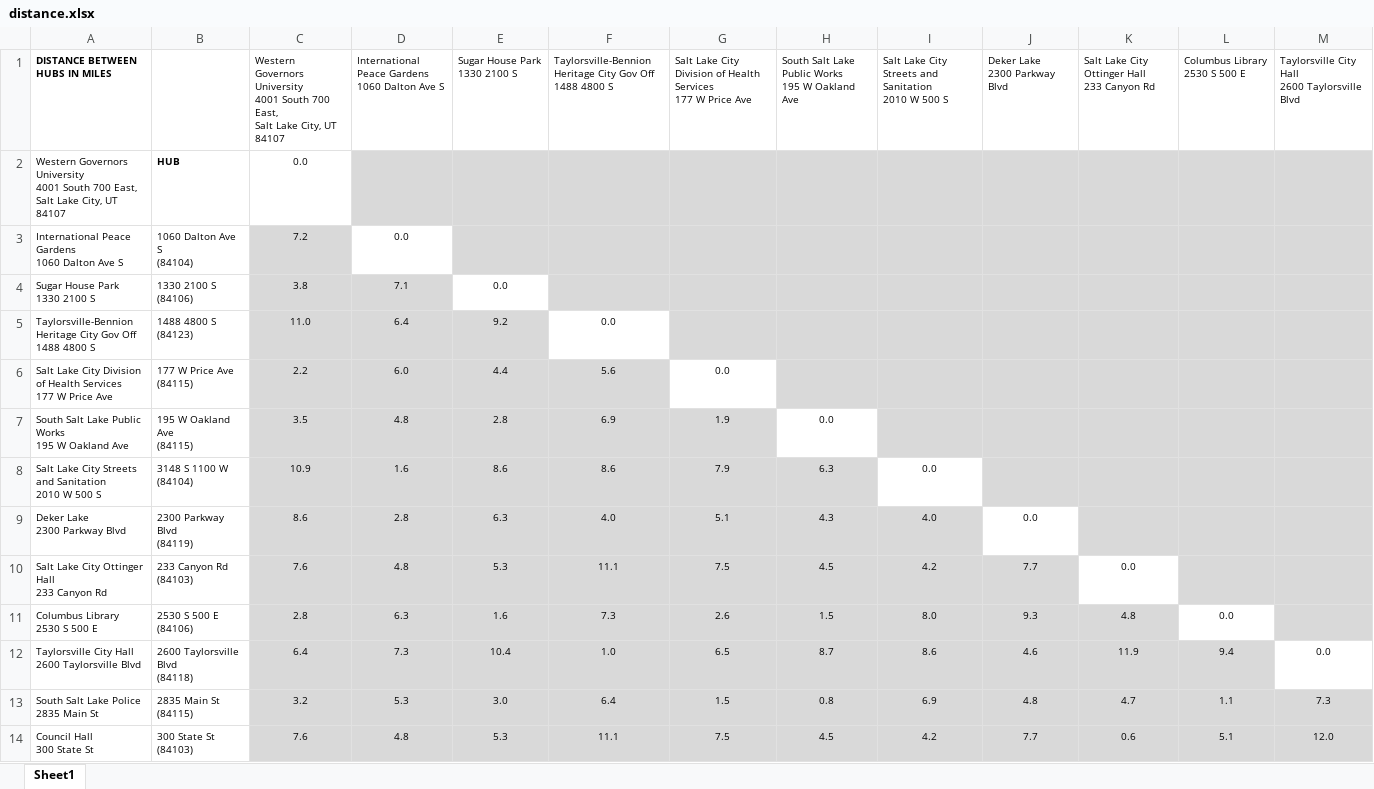
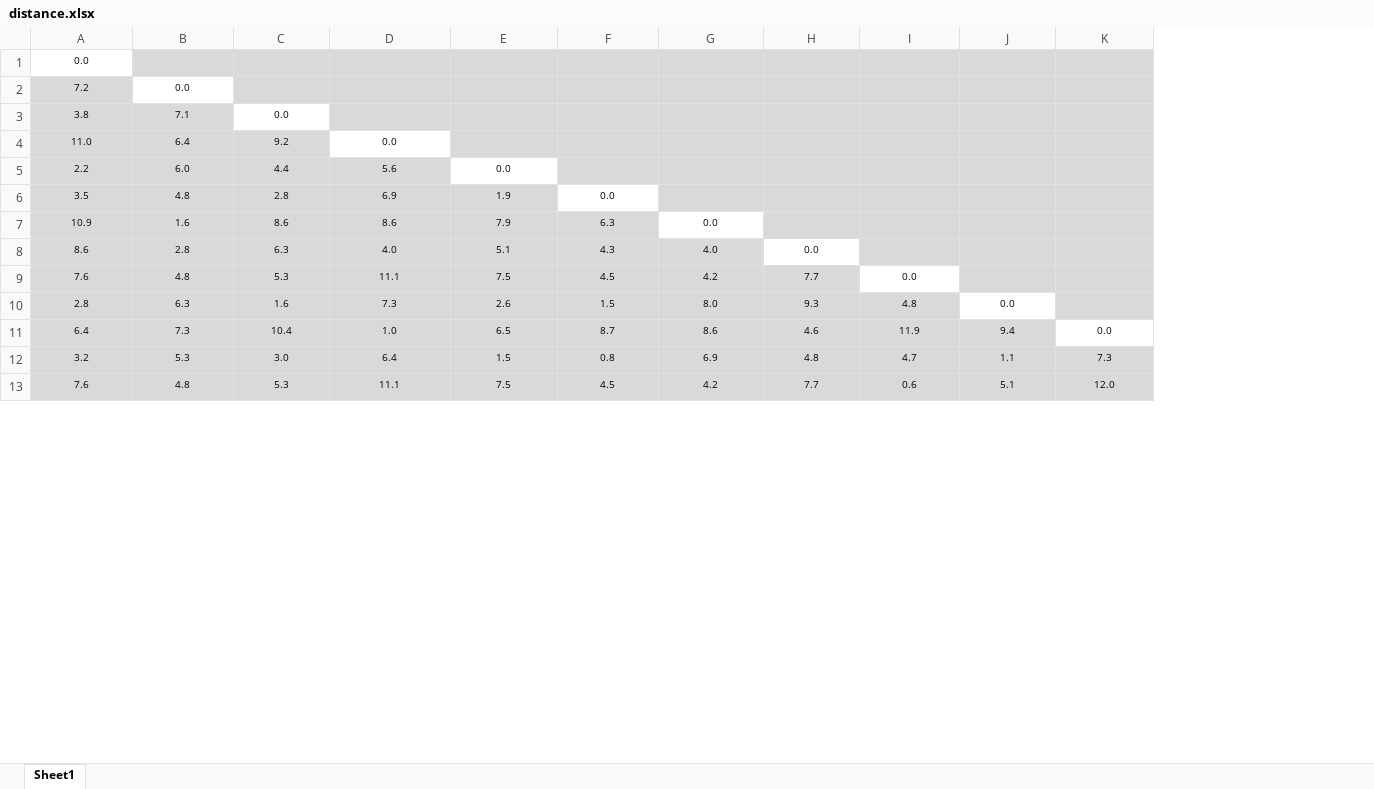
Before and after one commit to wadewilsones/deliveryRouting, an Excel workbook: fileHandler/distance.xlsx, sheet Sheet1, drawn as a sheet; only a part is shown; values as stored, in another font and other column widths than the file's, no borders; removed rows and columns are numbered as before the commit, all else as after; rows hold the shown columns only; ↵ is a line break in a cell; the diff names each change by its address in the sheet, - before the commit and + after, or states it on an @@ line.

```diff
--- a/fileHandler/distance.xlsx (sheet Sheet1)
+++ b/fileHandler/distance.xlsx (sheet Sheet1)
-column A, rows 2-14: Western Governors University ↵ 4001 South 700 East, ↵ Salt Lake City, UT 84107 | International Peace Gardens ↵ 1060 Dalton Ave S | Sugar House Park ↵ 1330 2100 S | Taylorsville-Bennion Heritage City Gov Off ↵ 1488 4800 S | Salt Lake City Division of Health Services ↵ 177 W Price Ave | South Salt Lake Public Works ↵ 195 W Oakland Ave | Salt Lake City Streets and Sanitation ↵ 2010 W 500 S | Deker Lake ↵ 2300 Parkway Blvd | Salt Lake City Ottinger Hall ↵ 233 Canyon Rd | Columbus Library ↵ 2530 S 500 E | Taylorsville City Hall ↵ 2600 Taylorsville Blvd | South Salt Lake Police ↵ 2835 Main St | Council Hall ↵ 300 State St
-column B, rows 2-14: HUB | 1060 Dalton Ave S ↵ (84104) | 1330 2100 S ↵ (84106) | 1488 4800 S ↵ (84123) | 177 W Price Ave ↵ (84115) | 195 W Oakland Ave ↵ (84115) | 3148 S 1100 W ↵ (84104) | 2300 Parkway Blvd ↵ (84119) | 233 Canyon Rd ↵ (84103) | 2530 S 500 E ↵ (84106) | 2600 Taylorsville Blvd ↵ (84118) | 2835 Main St ↵ (84115) | 300 State St ↵ (84103)
-row 1: DISTANCE BETWEEN HUBS IN MILES |  | Western Governors University ↵ 4001 South 700 East, ↵ Salt Lake City, UT 84107 | International Peace Gardens ↵ 1060 Dalton Ave S | Sugar House Park ↵ 1330 2100 S | Taylorsville-Bennion Heritage City Gov Off ↵ 1488 4800 S | Salt Lake City Division of Health Services ↵ 177 W Price Ave | South Salt Lake Public Works ↵ 195 W Oakland Ave | Salt Lake City Streets and Sanitation ↵ 2010 W 500 S | Deker Lake ↵ 2300 Parkway Blvd | Salt Lake City Ottinger Hall ↵ 233 Canyon Rd | Columbus Library ↵ 2530 S 500 E | Taylorsville City Hall ↵ 2600 Taylorsville Blvd
```
Also changed, not shown: fileHandler/addresses.xlsx, 4 other files.
